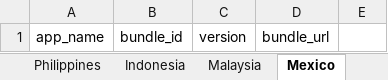
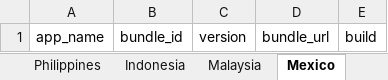
Before and after one commit to cop-dev/ios-apps, an Excel workbook: apps.xlsx, sheet Mexico, drawn as a sheet; values as stored, in another font and other column widths than the file's, no borders; the diff names each change by its address in the sheet, - before the commit and + after, or states it on an @@ line.

```diff
--- a/apps.xlsx (sheet Mexico)
+++ b/apps.xlsx (sheet Mexico)
-E1: (empty)
+E1: build
```
Also changed, not shown: sheet Philippines, sheet Malaysia, sheet Indonesia, 2 other files.
